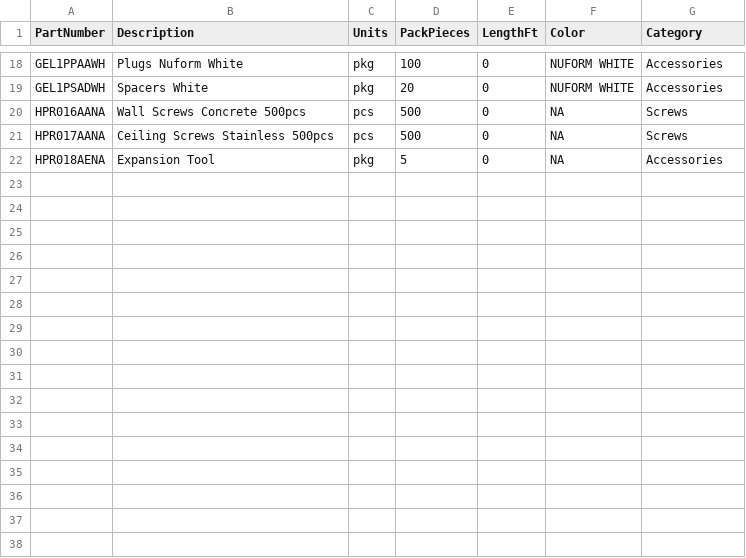
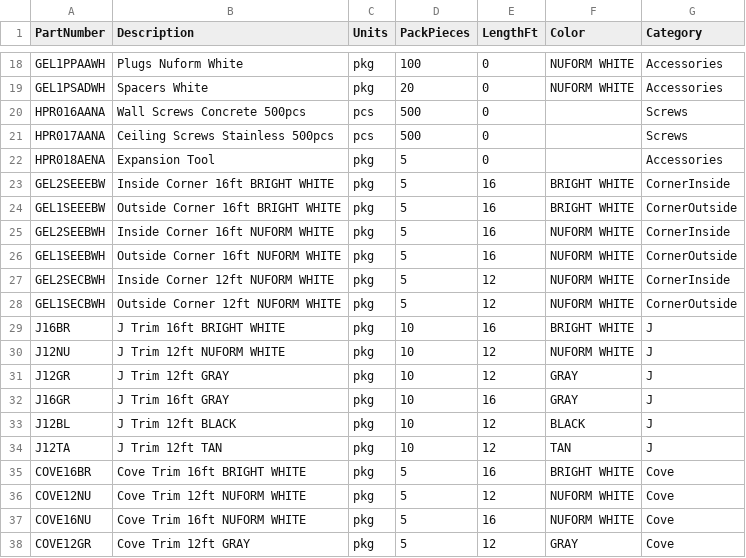
Before and after one commit to MrDman1/estimator-RPA, a CSV file: Nuform.Core/Data/parts.csv, drawn as a sheet; only a part is shown, gaps mark what is left out; the diff covers the shown part only.

```diff
--- a/Nuform.Core/Data/parts.csv
+++ b/Nuform.Core/Data/parts.csv
@@ -19,4 +19,20 @@ GEL1PPAAWH,Plugs Nuform White,pkg,100,0,NUFORM WHITE,Accessories
 GEL1PSADWH,Spacers White,pkg,20,0,NUFORM WHITE,Accessories
-HPR016AANA,Wall Screws Concrete 500pcs,pcs,500,0,NA,Screws
-HPR017AANA,Ceiling Screws Stainless 500pcs,pcs,500,0,NA,Screws
-HPR018AENA,Expansion Tool,pkg,5,0,NA,Accessories
+HPR016AANA,Wall Screws Concrete 500pcs,pcs,500,0,,Screws
+HPR017AANA,Ceiling Screws Stainless 500pcs,pcs,500,0,,Screws
+HPR018AENA,Expansion Tool,pkg,5,0,,Accessories
+GEL2SEEEBW,Inside Corner 16ft BRIGHT WHITE,pkg,5,16,BRIGHT WHITE,CornerInside
+GEL1SEEEBW,Outside Corner 16ft BRIGHT WHITE,pkg,5,16,BRIGHT WHITE,CornerOutside
+GEL2SEEBWH,Inside Corner 16ft NUFORM WHITE,pkg,5,16,NUFORM WHITE,CornerInside
+GEL1SEEBWH,Outside Corner 16ft NUFORM WHITE,pkg,5,16,NUFORM WHITE,CornerOutside
+GEL2SECBWH,Inside Corner 12ft NUFORM WHITE,pkg,5,12,NUFORM WHITE,CornerInside
+GEL1SECBWH,Outside Corner 12ft NUFORM WHITE,pkg,5,12,NUFORM WHITE,CornerOutside
+J16BR,J Trim 16ft BRIGHT WHITE,pkg,10,16,BRIGHT WHITE,J
+J12NU,J Trim 12ft NUFORM WHITE,pkg,10,12,NUFORM WHITE,J
+J12GR,J Trim 12ft GRAY,pkg,10,12,GRAY,J
+J16GR,J Trim 16ft GRAY,pkg,10,16,GRAY,J
+J12BL,J Trim 12ft BLACK,pkg,10,12,BLACK,J
+J12TA,J Trim 12ft TAN,pkg,10,12,TAN,J
+COVE16BR,Cove Trim 16ft BRIGHT WHITE,pkg,5,16,BRIGHT WHITE,Cove
+COVE12NU,Cove Trim 12ft NUFORM WHITE,pkg,5,12,NUFORM WHITE,Cove
+COVE16NU,Cove Trim 16ft NUFORM WHITE,pkg,5,16,NUFORM WHITE,Cove
+COVE12GR,Cove Trim 12ft GRAY,pkg,5,12,GRAY,Cove
```
Also changed, not shown: 11 added rows and 1 edited cell elsewhere in this file, 12 other files.
